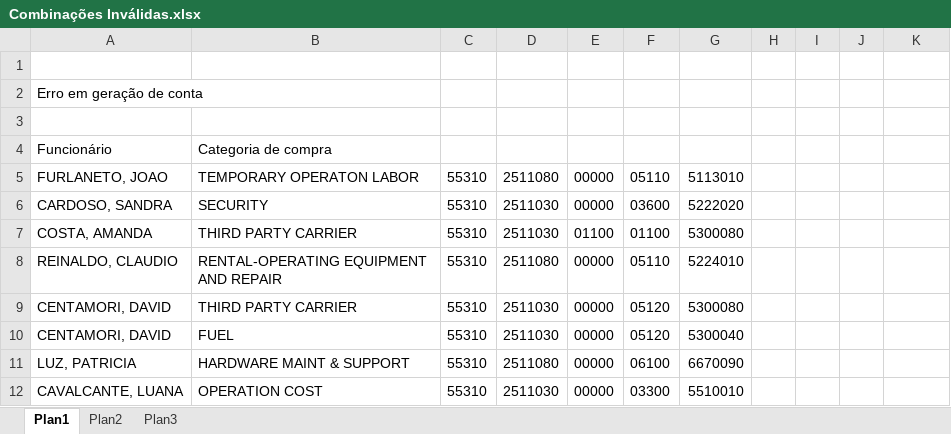
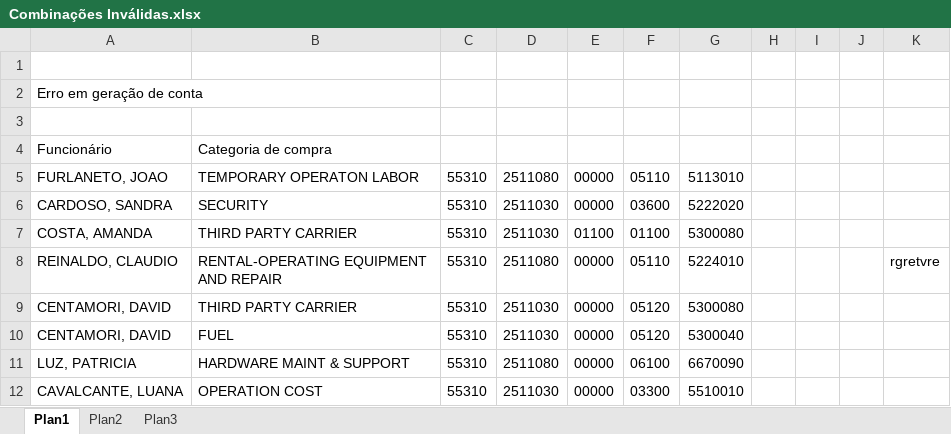
Before and after one commit to theodororamos/IM, an Excel workbook: Combinações Inválidas.xlsx, sheet Plan1, drawn as a sheet; only a part is shown; values as stored, in another font and other column widths than the file's, no borders; the diff names each change by its address in the sheet, - before the commit and + after, or states it on an @@ line.

Commit message:
planilha

```diff
--- a/Combinações Inválidas.xlsx (sheet Plan1)
+++ b/Combinações Inválidas.xlsx (sheet Plan1)
-K8: (empty)
+K8: rgretvre
```
